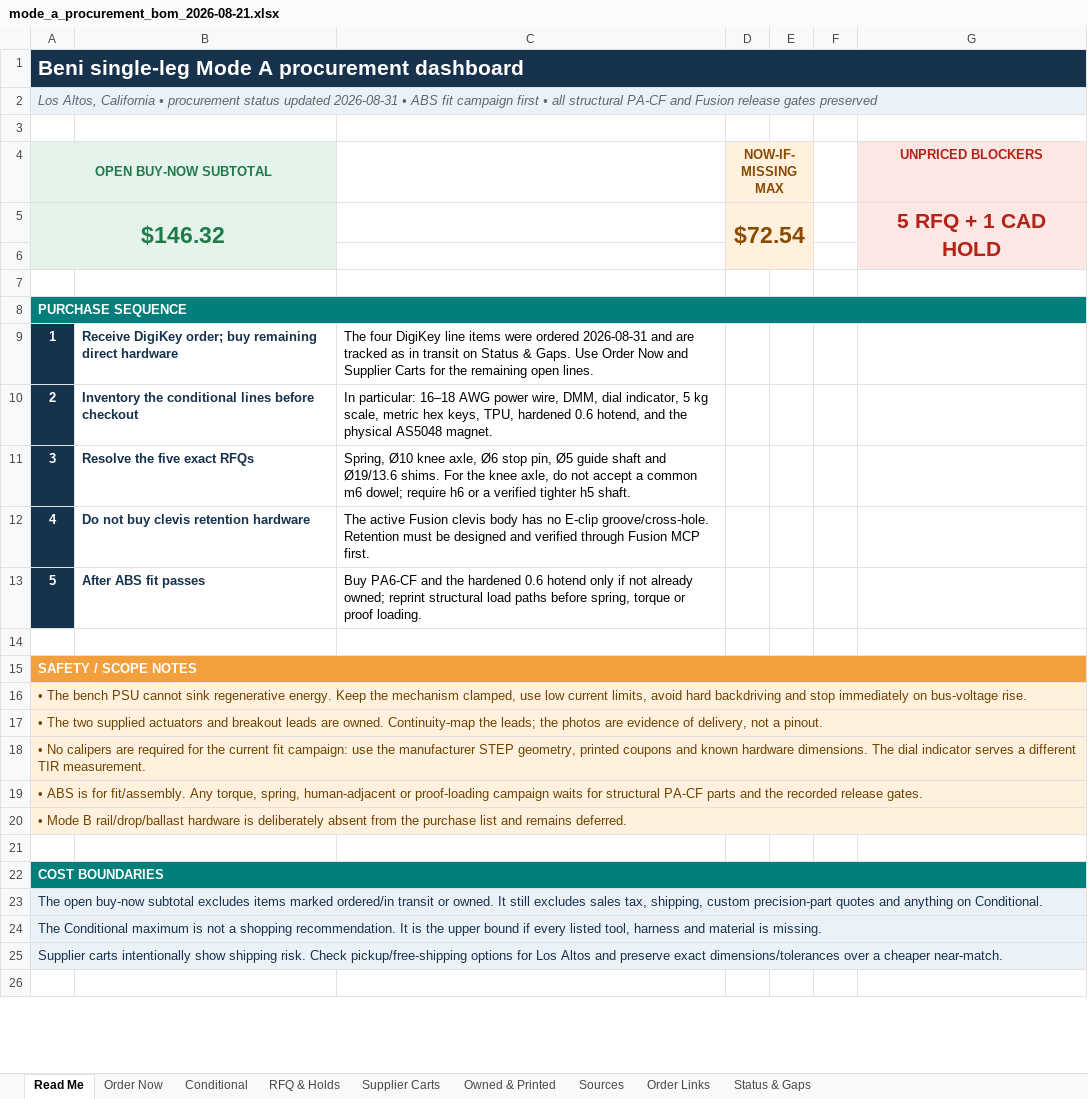
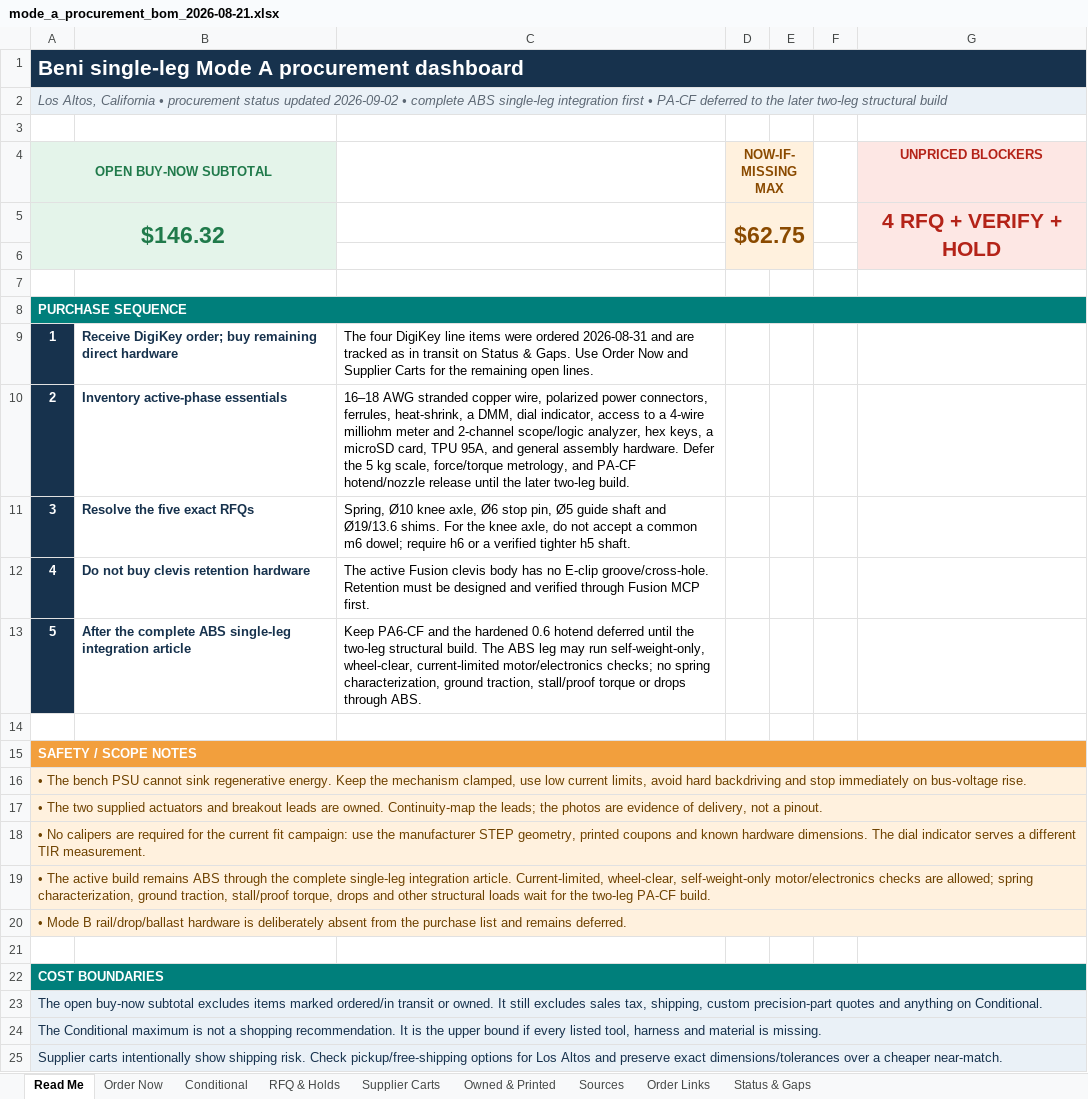
Before and after one commit to TnnsBeast/Biped, an Excel workbook: procurement/mode_a_procurement_bom_2026-08-21.xlsx, sheet Read Me, drawn as a sheet; only a part is shown; the shorter side is filled out with more unchanged rows; values as stored, in another font and other column widths than the file's, no borders; the diff names each change by its address in the sheet, - before the commit and + after, or states it on an @@ line.

Commit message:
Record proximal bearing fit and ABS build scope

```diff
--- a/procurement/mode_a_procurement_bom_2026-08-21.xlsx (sheet Read Me)
+++ b/procurement/mode_a_procurement_bom_2026-08-21.xlsx (sheet Read Me)
-A2 (OPEN BUY-NOW SUBTOTAL): …status updated 2026-08-31 • ABS fit campaign first • all structural PA-CF and Fusion release gates preserved
+A2 (OPEN BUY-NOW SUBTOTAL): …status updated 2026-09-02 • complete ABS single-leg integration first • PA-CF deferred to the later two-leg structural build
-D5 (NOW-IF-MISSING MAX): $72.54
+D5 (NOW-IF-MISSING MAX): $62.75
-G5 (UNPRICED BLOCKERS): 5 RFQ + 1 CAD HOLD
+G5 (UNPRICED BLOCKERS): 4 RFQ + VERIFY + HOLD
-B10: Inventory the conditional lines before checkout
+B10: Inventory active-phase essentials
-C10: In particular: 16–18 AWG power wire, DMM, dial indicator, 5 kg scale, metric hex keys, TPU, hardened 0.6 hotend, and the physical AS5048 magnet.
+C10: 16–18 AWG stranded copper wire, polarized power connectors, ferrules, heat-shrink, a DMM, dial indicator, access to a 4-wire milliohm meter and 2-channel scope/logic analyzer, hex keys, a microSD card, TPU 95A, and general assembly hardware. Defer the 5 kg scale, force/torque metrology, and PA-CF hotend/nozzle release until the later two-leg build.
-B13: After ABS fit passes
+B13: After the complete ABS single-leg integration article
-C13: Buy PA6-CF and the hardened 0.6 hotend only if not already owned; reprint structural load paths before spring, torque or proof loading.
+C13: Keep PA6-CF and the hardened 0.6 hotend deferred until the two-leg structural build. The ABS leg may run self-weight-only, wheel-clear, current-limited motor/electronics checks; no spring characterization, ground traction, stall/proof torque or drops through ABS.
-A19 (OPEN BUY-NOW SUBTOTAL): • ABS is for fit/assembly. Any torque, spring, human-adjacent or proof-loading campaign waits for structural PA-CF parts and the recorded release gates.
+A19 (OPEN BUY-NOW SUBTOTAL): • The active build remains ABS through the complete single-leg integration article. Current-limited, wheel-clear, self-weight-only motor/electronics checks are allowed; spring characterization, ground traction, stall/proof torque, drops and other structural loads wait for the two-leg PA-CF build.
```
Also changed, not shown: sheet Status & Gaps, sheet Owned & Printed, sheet Order Links, sheet Conditional, sheet RFQ & Holds, sheet Order Now, 21 other files.
